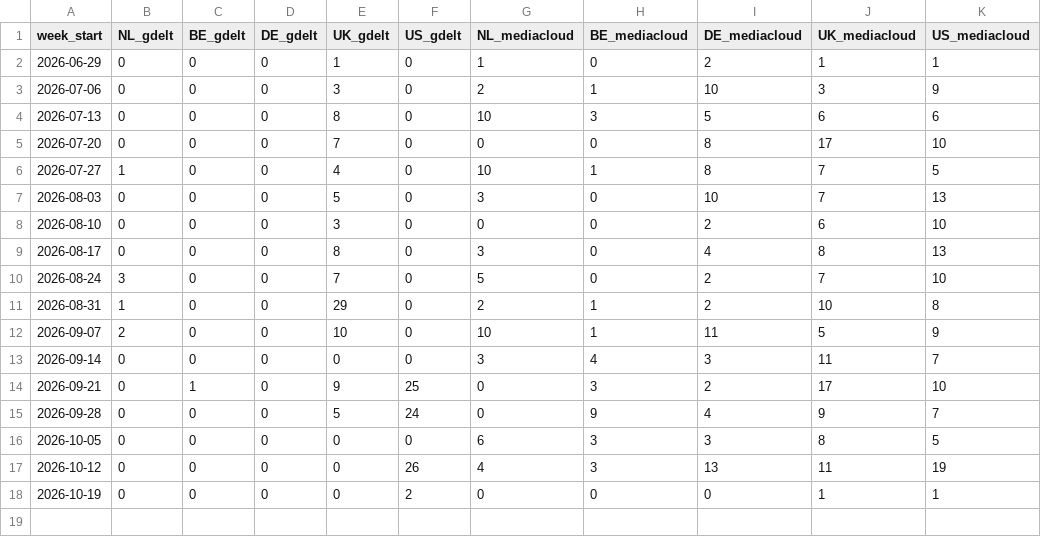
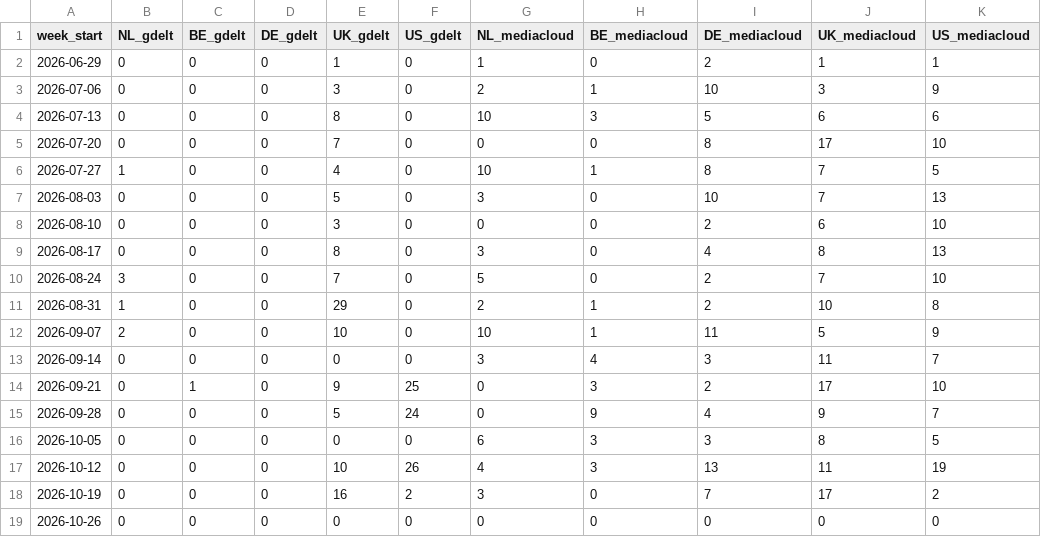
Before and after one commit to ebise-wq/pais-media-monitor, a CSV file: docs/weekly_counts.csv, drawn as a sheet.

```diff
--- a/docs/weekly_counts.csv
+++ b/docs/weekly_counts.csv
@@ -16,3 +16,4 @@ week_start,NL_gdelt,BE_gdelt,DE_gdelt,UK_gdelt,US_gdelt,NL_mediacloud,BE_mediacl
 2026-10-05,0,0,0,0,0,6,3,3,8,5
-2026-10-12,0,0,0,0,26,4,3,13,11,19
-2026-10-19,0,0,0,0,2,0,0,0,1,1
+2026-10-12,0,0,0,10,26,4,3,13,11,19
+2026-10-19,0,0,0,16,2,3,0,7,17,2
+2026-10-26,0,0,0,0,0,0,0,0,0,0
```
Also changed, not shown: 4 other files.
